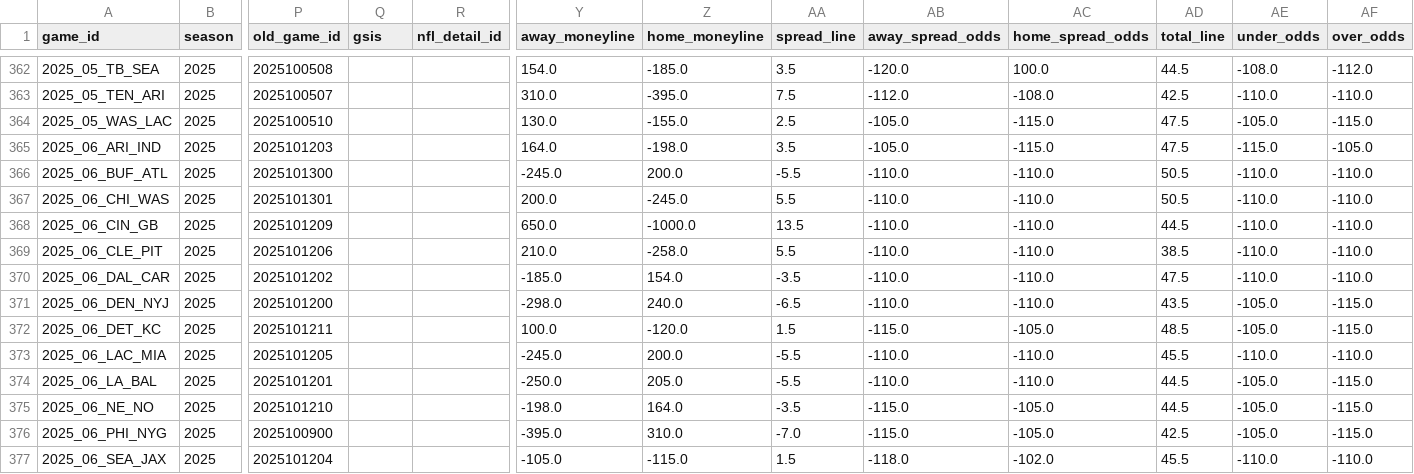
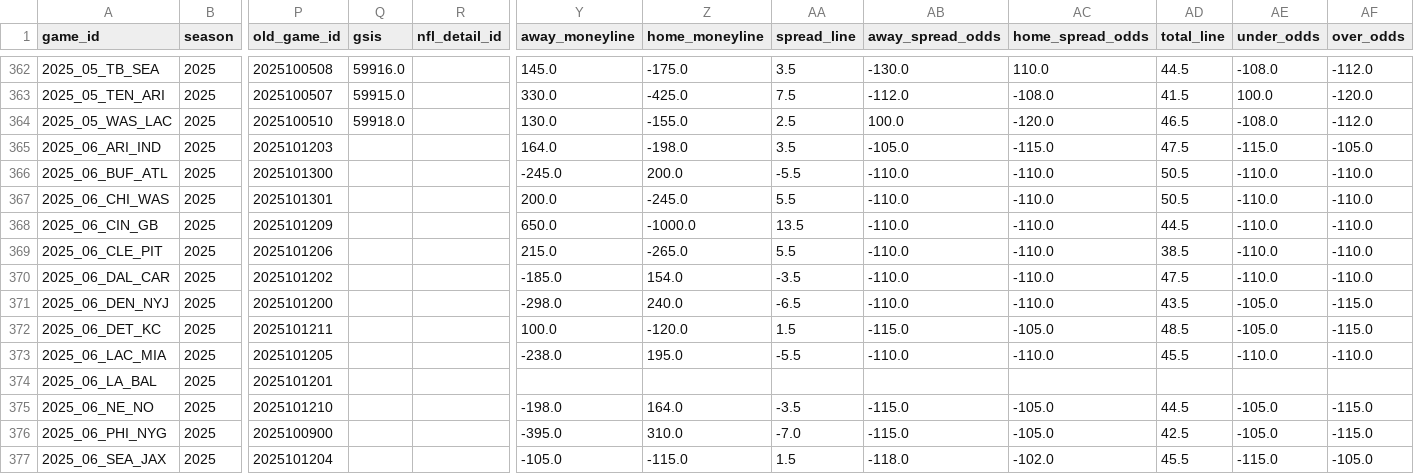
Before and after one commit to Clownworldenjoyer76/football_for_mat, a CSV file: data/processed/schedules/schedules_merged.csv, drawn as a sheet; only a part is shown, gaps mark what is left out; the diff covers the shown part only; the diff names each change by its address in the sheet, - before the commit and + after, or states it on an @@ line.

```diff
--- a/data/processed/schedules/schedules_merged.csv
+++ b/data/processed/schedules/schedules_merged.csv
-Q362 (gsis): (empty)
+Q362 (gsis): 59916.0
-Y362 (away_moneyline): 154.0
+Y362 (away_moneyline): 145.0
-Z362 (home_moneyline): -185.0
+Z362 (home_moneyline): -175.0
-AB362 (away_spread_odds): -120.0
+AB362 (away_spread_odds): -130.0
-AC362 (home_spread_odds): 100.0
+AC362 (home_spread_odds): 110.0
-Q363 (gsis): (empty)
+Q363 (gsis): 59915.0
-Y363 (away_moneyline): 310.0
+Y363 (away_moneyline): 330.0
-Z363 (home_moneyline): -395.0
+Z363 (home_moneyline): -425.0
-AD363 (total_line): 42.5
+AD363 (total_line): 41.5
-AE363 (under_odds): -110.0
+AE363 (under_odds): 100.0
-AF363 (over_odds): -110.0
+AF363 (over_odds): -120.0
-Q364 (gsis): (empty)
+Q364 (gsis): 59918.0
-AB364 (away_spread_odds): -105.0
+AB364 (away_spread_odds): 100.0
-AC364 (home_spread_odds): -115.0
+AC364 (home_spread_odds): -120.0
-AD364 (total_line): 47.5
+AD364 (total_line): 46.5
-AE364 (under_odds): -105.0
+AE364 (under_odds): -108.0
-AF364 (over_odds): -115.0
+AF364 (over_odds): -112.0
-Y369 (away_moneyline): 210.0
+Y369 (away_moneyline): 215.0
-Z369 (home_moneyline): -258.0
+Z369 (home_moneyline): -265.0
-Y373 (away_moneyline): -245.0
+Y373 (away_moneyline): -238.0
-Z373 (home_moneyline): 200.0
+Z373 (home_moneyline): 195.0
-Y374 (away_moneyline): -250.0
+Y374 (away_moneyline): (empty)
-Z374 (home_moneyline): 205.0
+Z374 (home_moneyline): (empty)
-AA374 (spread_line): -5.5
+AA374 (spread_line): (empty)
-AB374 (away_spread_odds): -110.0
+AB374 (away_spread_odds): (empty)
-AC374 (home_spread_odds): -110.0
+AC374 (home_spread_odds): (empty)
-AD374 (total_line): 44.5
+AD374 (total_line): (empty)
-AE374 (under_odds): -105.0
+AE374 (under_odds): (empty)
-AF374 (over_odds): -115.0
+AF374 (over_odds): (empty)
-AE377 (under_odds): -110.0
+AE377 (under_odds): -115.0
-AF377 (over_odds): -110.0
+AF377 (over_odds): -105.0
```
Also changed, not shown: 64 edited cells elsewhere in this file, data/raw/schedules/schedules_2025.csv.
